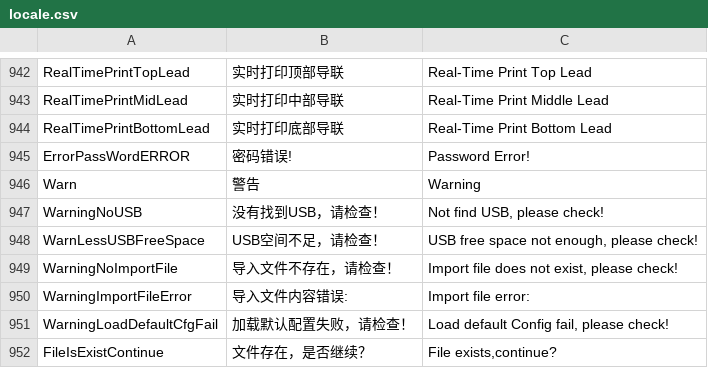
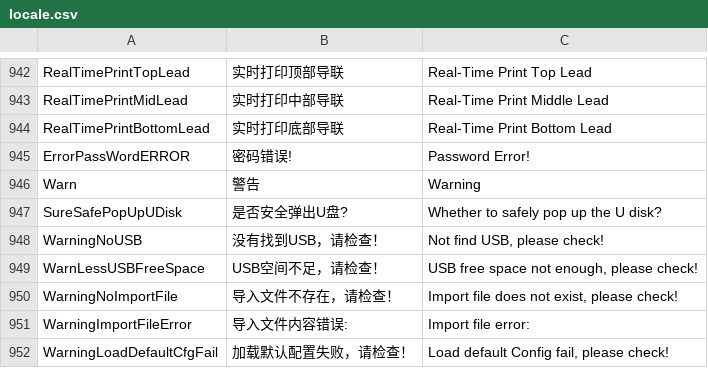
Before and after one commit to 519984307/Appciton, a CSV file: nPM/locale/locale.csv, drawn as a sheet; only a part is shown, gaps mark what is left out; the shorter side is filled out with more unchanged rows; the diff names each change by its address in the sheet, - before the commit and + after, or states it on an @@ line.

```diff
--- a/nPM/locale/locale.csv
+++ b/nPM/locale/locale.csv
+row 947: SureSafePopUpUDisk | 是否安全弹出U盘? | Whether to safely pop up the U disk?
```
Also changed, not shown: 7 other files.
